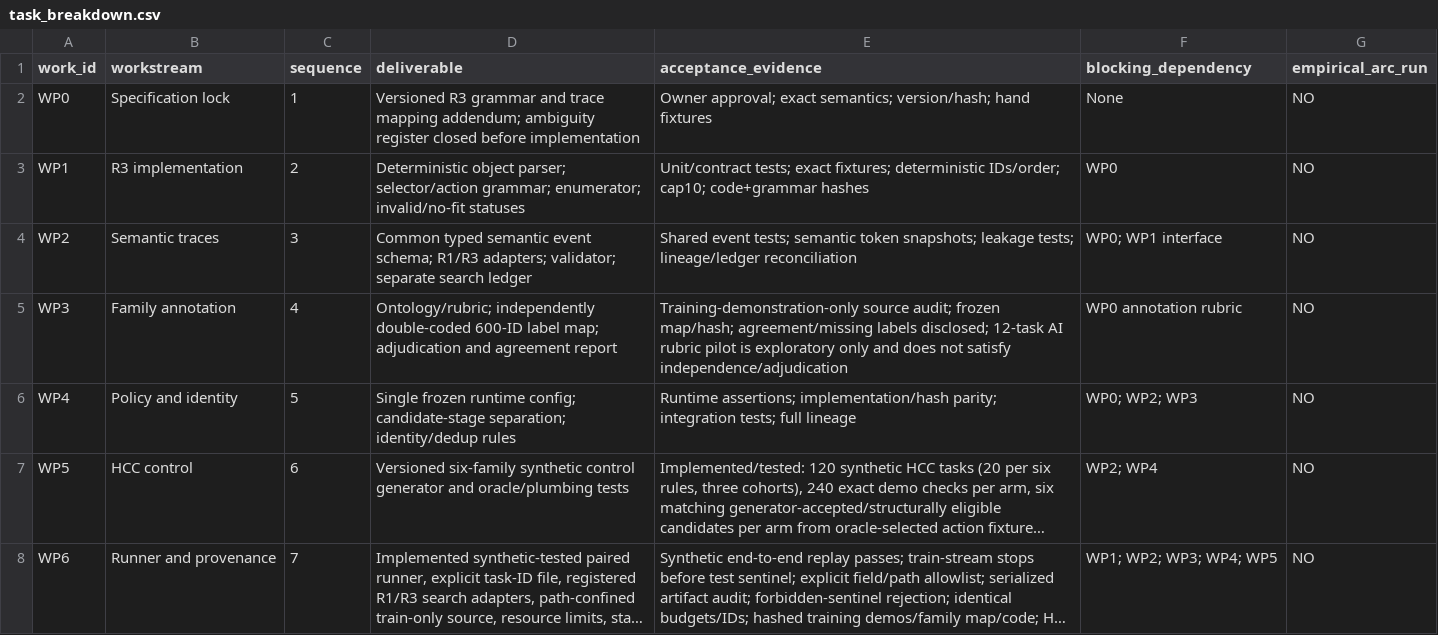
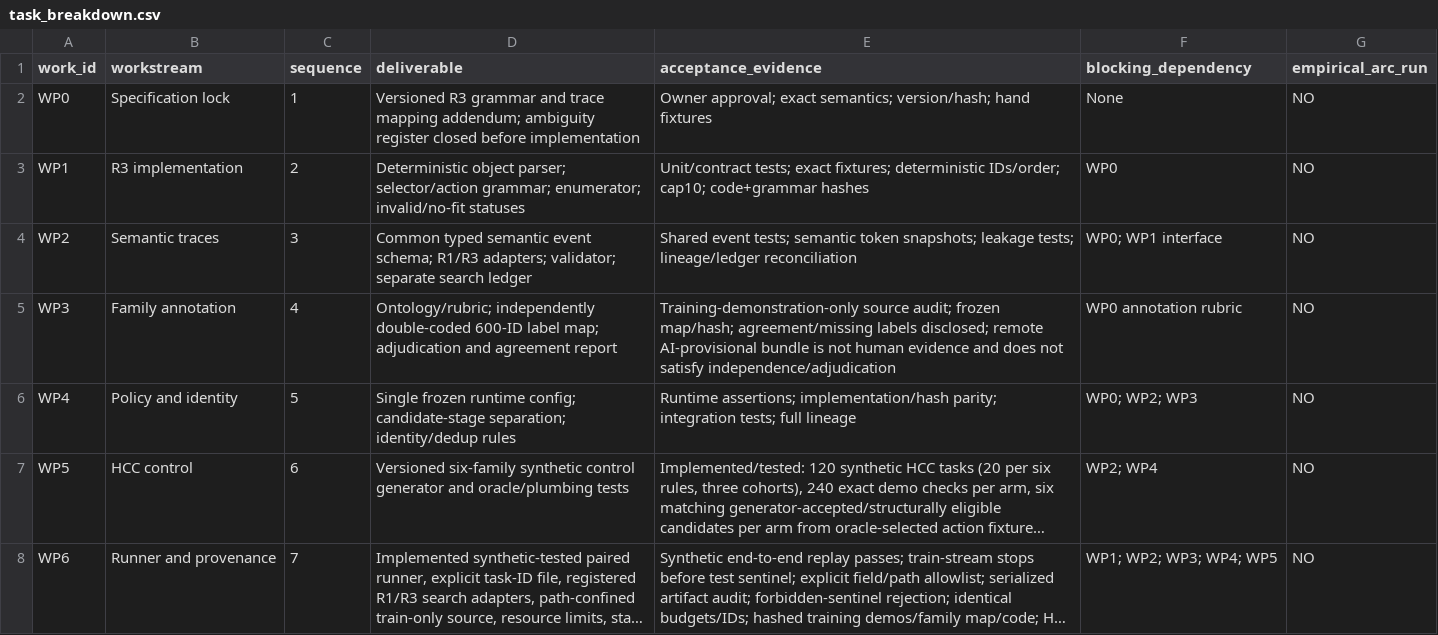
Before and after one commit to bhuwanb23/reasonflux, a CSV file: reports/experiments/ASFT-V1.1-PHASE-2I-A-CANDIDATE-PRODUCTION-ENABLEMENT-V1/task_breakdown.csv, drawn as a sheet; only a part is shown; long unchanged cells end in ….

Commit message:
Refactor family annotation protocol and implementation documentation
- Updated family annotation protocol to clarify the requirement for two independent human annotators and a separate adjudicator.
- Revised implementation work package to specify the non-qualifying status of the remote AI-provisional bundle.
- Adjusted package manifest to reflect the current state of artifacts and their integrity.
- Modified provenance records to ensure accurate tracking of changes and dependencies.
- Enhanced task breakdown to specify the implications of the remote AI-provisional bundle on family annotation.
- Updated end-to-end summary to emphasize the need for independent human coding and the status of the AI pilot.
- Corrected timestamp in invariant records for consistency.
- Added new test for remote WP3 review-bundle to ensure compliance with eligibility requirements.

```diff
--- a/reports/experiments/ASFT-V1.1-PHASE-2I-A-CANDIDATE-PRODUCTION-ENABLEMENT-V1/task_breakdown.csv
+++ b/reports/experiments/ASFT-V1.1-PHASE-2I-A-CANDIDATE-PRODUCTION-ENABLEMENT-V1/task_breakdown.csv
@@ -4,3 +4,3 @@ WP1,R3 implementation,2,"Deterministic object parser; selector/action grammar; e
 WP2,Semantic traces,3,"Common typed semantic event schema; R1/R3 adapters; validator; separate search ledger","Shared event tests; semantic token snapshots; leakage tests; lineage/ledger reconciliation","WP0; WP1 interface","NO"
-WP3,Family annotation,4,"Ontology/rubric; independently double-coded 600-ID label map; adjudication and agreement report","Training-demonstration-only source audit; frozen map/hash; agreement/missing labels disclosed; 12-task AI rubric pilot is exploratory only and does not satisfy independence/adjudication","WP0 annotation rubric","NO"
+WP3,Family annotation,4,"Ontology/rubric; independently double-coded 600-ID label map; adjudication and agreement report","Training-demonstration-only source audit; frozen map/hash; agreement/missing labels disclosed; remote AI-provisional bundle is not human evidence and does not satisfy independence/adjudication","WP0 annotation rubric","NO"
 WP4,Policy and identity,5,"Single frozen runtime config; candidate-stage separation; identity/dedup rules","Runtime assertions; implementation/hash parity; integration tests; full lineage","WP0; WP2; WP3","NO"
```
Also changed, not shown: 10 other files.
